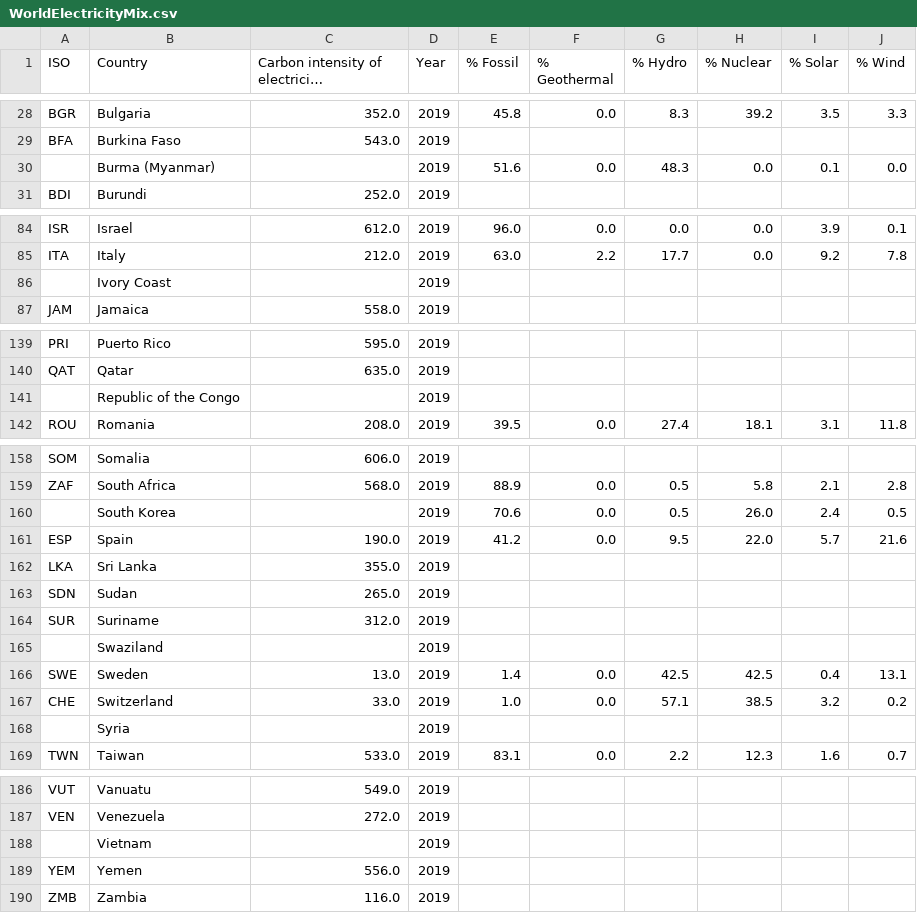
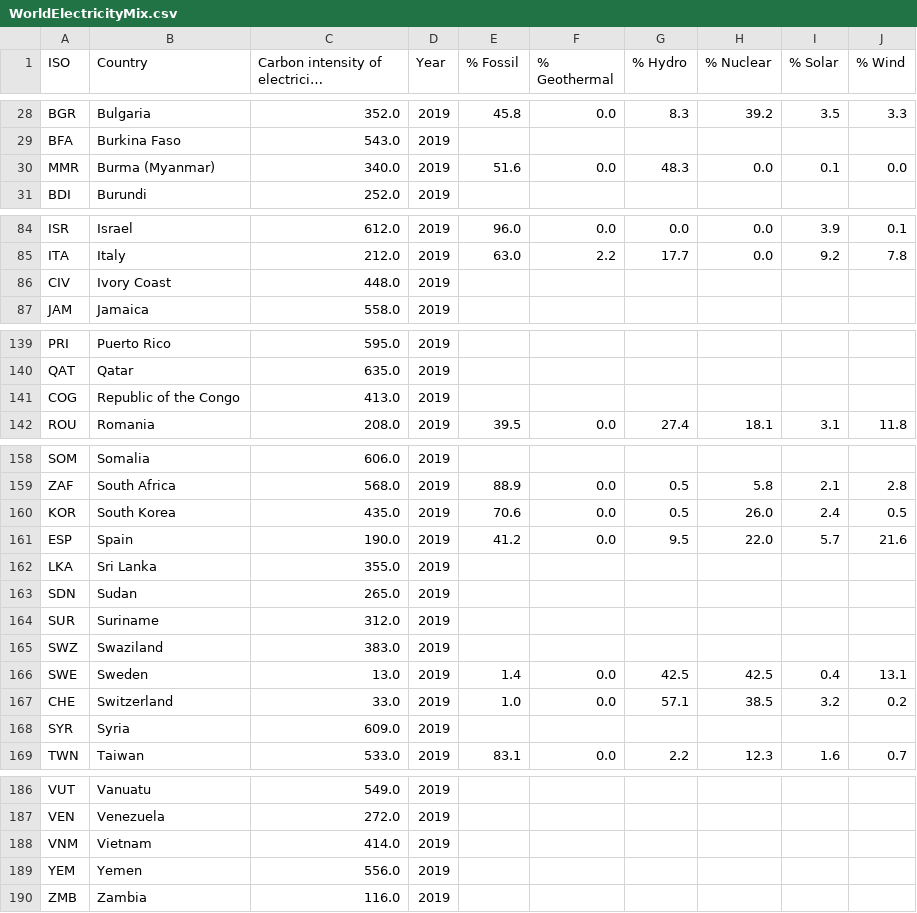
Before and after one commit to mlco2/codecarbon, a CSV file: dashboard/WorldElectricityMix.csv, drawn as a sheet; only a part is shown, gaps mark what is left out; long unchanged cells end in ….

Commit message:
Complete Carbon Map (country ISO)

```diff
--- a/dashboard/WorldElectricityMix.csv
+++ b/dashboard/WorldElectricityMix.csv
@@ -29,3 +29,3 @@ BGR,Bulgaria,352.0,2019,45.8,0.0,8.3,39.2,3.5,3.3
 BFA,Burkina Faso,543.0,2019,,,,,,
-,Burma (Myanmar),,2019,51.6,0.0,48.3,0.0,0.1,0.0
+MMR,Burma (Myanmar),340.0,2019,51.6,0.0,48.3,0.0,0.1,0.0
 BDI,Burundi,252.0,2019,,,,,,
@@ -85,3 +85,3 @@ ISR,Israel,612.0,2019,96.0,0.0,0.0,0.0,3.9,0.1
 ITA,Italy,212.0,2019,63.0,2.2,17.7,0.0,9.2,7.8
-,Ivory Coast,,2019,,,,,,
+CIV,Ivory Coast,448.0,2019,,,,,,
 JAM,Jamaica,558.0,2019,,,,,,
@@ -140,3 +140,3 @@ PRI,Puerto Rico,595.0,2019,,,,,,
 QAT,Qatar,635.0,2019,,,,,,
-,Republic of the Congo,,2019,,,,,,
+COG,Republic of the Congo,413.0,2019,,,,,,
 ROU,Romania,208.0,2019,39.5,0.0,27.4,18.1,3.1,11.8
@@ -159,3 +159,3 @@ SOM,Somalia,606.0,2019,,,,,,
 ZAF,South Africa,568.0,2019,88.9,0.0,0.5,5.8,2.1,2.8
-,South Korea,,2019,70.6,0.0,0.5,26.0,2.4,0.5
+KOR,South Korea,435.0,2019,70.6,0.0,0.5,26.0,2.4,0.5
 ESP,Spain,190.0,2019,41.2,0.0,9.5,22.0,5.7,21.6
@@ -164,6 +164,6 @@ SDN,Sudan,265.0,2019,,,,,,
 SUR,Suriname,312.0,2019,,,,,,
-,Swaziland,,2019,,,,,,
+SWZ,Swaziland,383.0,2019,,,,,,
 SWE,Sweden,13.0,2019,1.4,0.0,42.5,42.5,0.4,13.1
 CHE,Switzerland,33.0,2019,1.0,0.0,57.1,38.5,3.2,0.2
-,Syria,,2019,,,,,,
+SYR,Syria,609.0,2019,,,,,,
 TWN,Taiwan,533.0,2019,83.1,0.0,2.2,12.3,1.6,0.7
@@ -187,3 +187,3 @@ VUT,Vanuatu,549.0,2019,,,,,,
 VEN,Venezuela,272.0,2019,,,,,,
-,Vietnam,,2019,,,,,,
+VNM,Vietnam,414.0,2019,,,,,,
 YEM,Yemen,556.0,2019,,,,,,
```
Also changed, not shown: dashboard/functions/electricity_mix/Country_ISO.csv, dashboard/functions/electricity_mix/WorldIntensity.csv, 1 other file.
